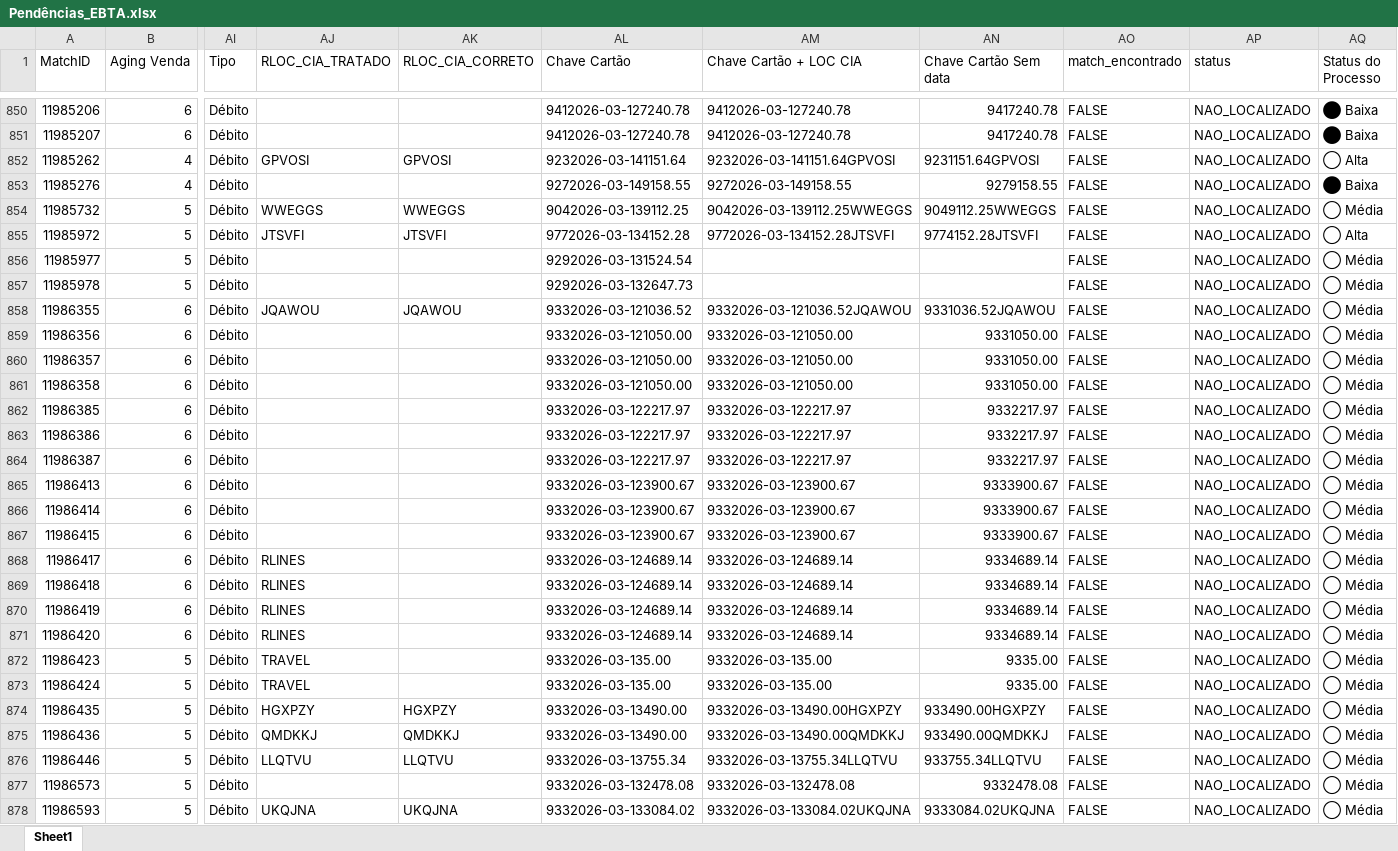
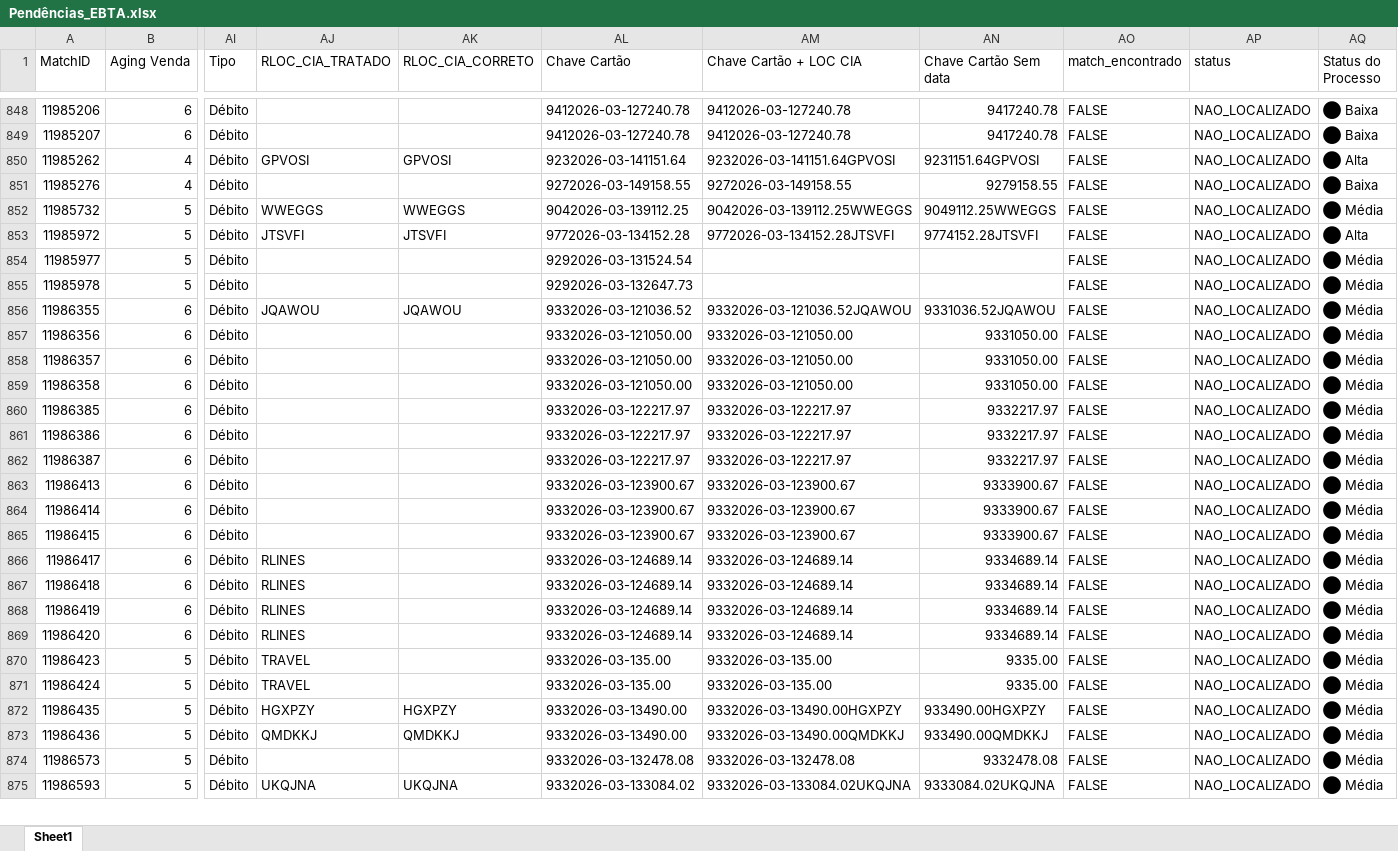
Before and after one commit to Nicolas-Cavalcante/concilia-o-financeira, an Excel workbook: outputs/Incorretos/Pendências_EBTA.xlsx, sheet Sheet1, drawn as a sheet; only a part is shown, gaps mark what is left out; values as stored, in another font and other column widths than the file's, no cell formats; removed rows and columns are numbered as before the commit, all else as after; rows hold the shown columns only; the diff covers the shown part only; the diff names each change by its address in the sheet, - before the commit and + after, or states it on an @@ line.

```diff
--- a/outputs/Incorretos/Pendências_EBTA.xlsx (sheet Sheet1)
+++ b/outputs/Incorretos/Pendências_EBTA.xlsx (sheet Sheet1)
-AQ850 (Status do Processo): ◯ Alta
+AQ850 (Status do Processo): ⬤ Alta
-AQ852 (Status do Processo): ◯ Média
+AQ852 (Status do Processo): ⬤ Média
-AQ853 (Status do Processo): ◯ Alta
+AQ853 (Status do Processo): ⬤ Alta
-AQ854:AQ873 (Status do Processo): ◯ Média
+AQ854:AQ873 (Status do Processo): ⬤ Média
-row 876: 11986446 | 5 | Débito | LLQTVU | LLQTVU | 9332026-03-13755.34 | 9332026-03-13755.34LLQTVU | 933755.34LLQTVU | FALSE | NAO_LOCALIZADO | ◯ Média
-AQ874:AQ875 (Status do Processo): ◯ Média
+AQ874:AQ875 (Status do Processo): ⬤ Média
```
Also changed, not shown: 2 removed rows and 404 edited cells elsewhere in this sheet, cell formats, logs/historico_execucao.xlsx, 5 other files.
